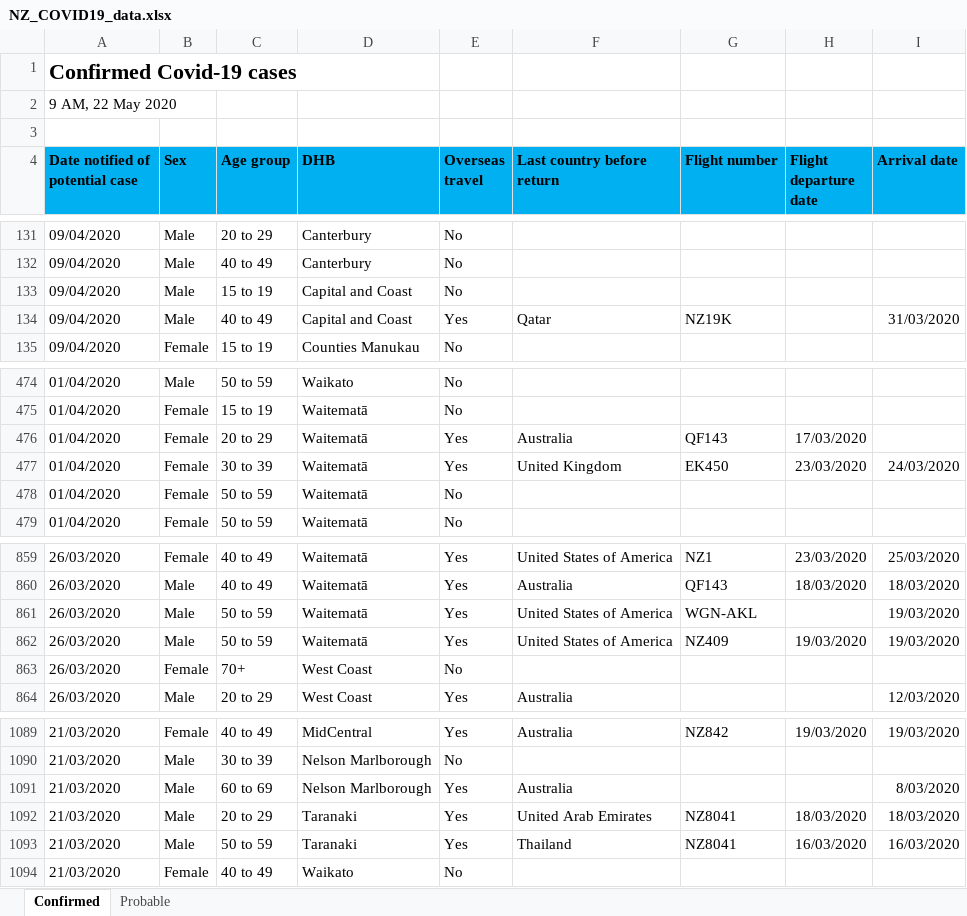
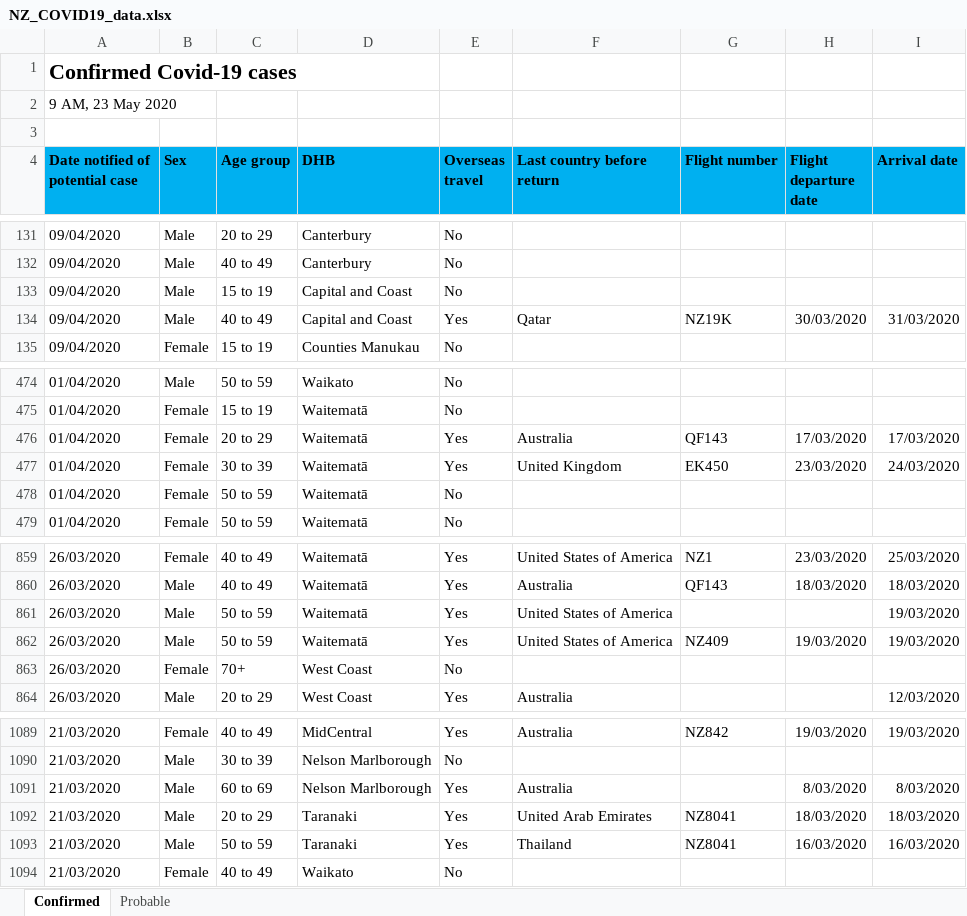
Before and after one commit to sirselim/covid_analysis, an Excel workbook: data/NZ_COVID19_data.xlsx, sheet Confirmed, drawn as a sheet; only a part is shown, gaps mark what is left out; values as stored, in another font and other column widths than the file's, no borders; the diff names each change by its address in the sheet, - before the commit and + after, or states it on an @@ line.

```diff
--- a/data/NZ_COVID19_data.xlsx (sheet Confirmed)
+++ b/data/NZ_COVID19_data.xlsx (sheet Confirmed)
-A2 (Date notified of potential case): 9 AM, 22 May 2020
+A2 (Date notified of potential case): 9 AM, 23 May 2020
-H134 (Flight departure date): (empty)
+H134 (Flight departure date): 30/03/2020
-I476 (Arrival date): (empty)
+I476 (Arrival date): 17/03/2020
-G861 (Flight number): WGN-AKL
+G861 (Flight number): (empty)
-H1091 (Flight departure date): (empty)
+H1091 (Flight departure date): 8/03/2020
```
Also changed, not shown: sheet Probable, 8 other files.
